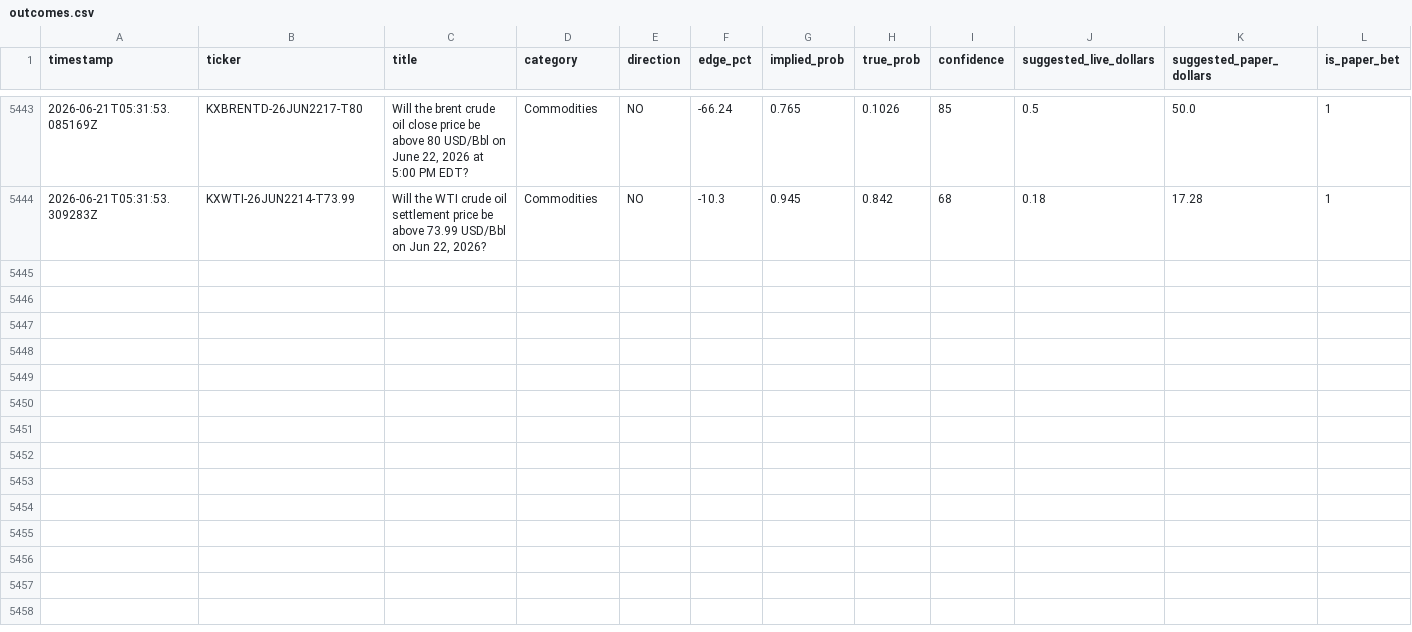
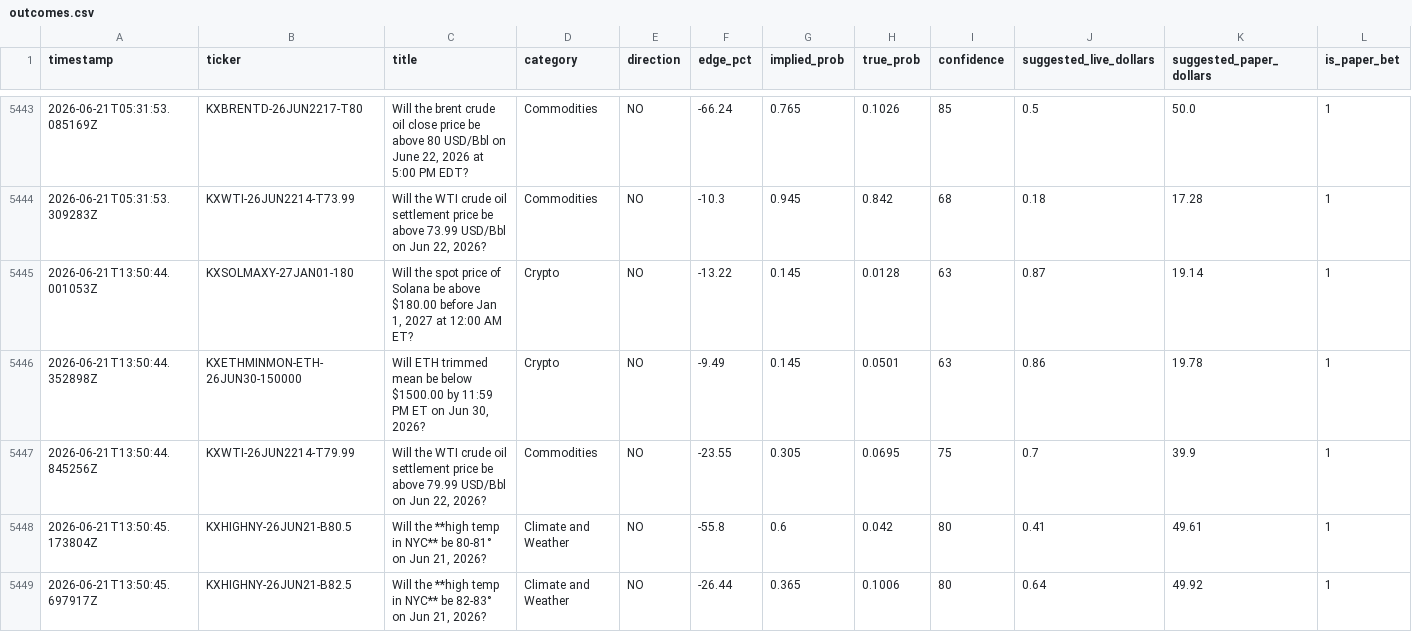
Before and after one commit to mehpackers13/kalshi-bot, a CSV file: outcomes.csv, drawn as a sheet; only a part is shown, gaps mark what is left out; rows hold the shown columns only; the diff names each change by its address in the sheet, - before the commit and + after, or states it on an @@ line.

```diff
--- a/outcomes.csv
+++ b/outcomes.csv
+row 5445: 2026-06-21T13:50:44.001053Z | KXSOLMAXY-27JAN01-180 | Will the spot price of Solana be above $180.00 before Jan 1, 2027 at 12:00 AM ET? | Crypto | NO | -13.22 | 0.145 | 0.0128 | 63 | 0.87 | 19.14 | 1
+row 5446: 2026-06-21T13:50:44.352898Z | KXETHMINMON-ETH-26JUN30-150000 | Will ETH trimmed mean be below $1500.00 by 11:59 PM ET on Jun 30, 2026? | Crypto | NO | -9.49 | 0.145 | 0.0501 | 63 | 0.86 | 19.78 | 1
+row 5447: 2026-06-21T13:50:44.845256Z | KXWTI-26JUN2214-T79.99 | Will the WTI crude oil settlement price be above 79.99 USD/Bbl on Jun 22, 2026? | Commodities | NO | -23.55 | 0.305 | 0.0695 | 75 | 0.7 | 39.9 | 1
+row 5448: 2026-06-21T13:50:45.173804Z | KXHIGHNY-26JUN21-B80.5 | Will the **high temp in NYC** be 80-81° on Jun 21, 2026? | Climate and Weather | NO | -55.8 | 0.6 | 0.042 | 80 | 0.41 | 49.61 | 1
+row 5449: 2026-06-21T13:50:45.697917Z | KXHIGHNY-26JUN21-B82.5 | Will the **high temp in NYC** be 82-83° on Jun 21, 2026? | Climate and Weather | NO | -26.44 | 0.365 | 0.1006 | 80 | 0.64 | 49.92 | 1
```
Also changed, not shown: 4 other files.
